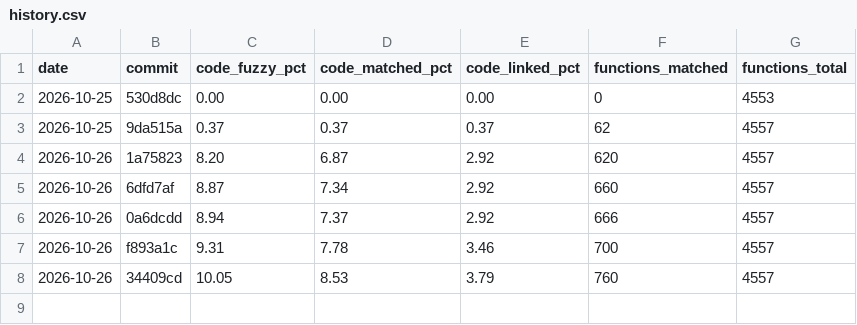
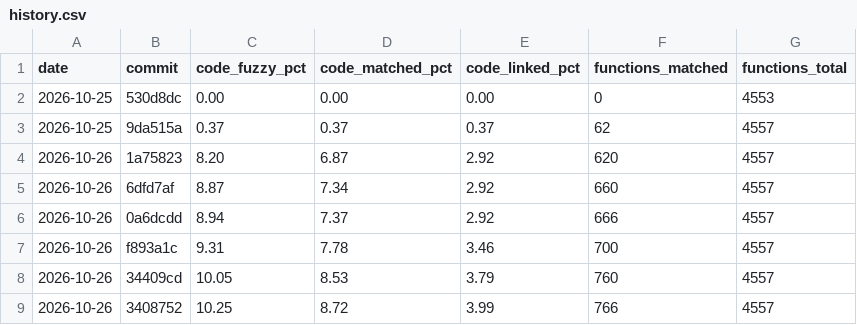
Before and after one commit to YggdrasziI/ts2-castaway-decomp, a CSV file: progress/eur/history.csv, drawn as a sheet; the diff names each change by its address in the sheet, - before the commit and + after, or states it on an @@ line.

Commit message:
Record progress after the camera unit

```diff
--- a/progress/eur/history.csv
+++ b/progress/eur/history.csv
+row 9: 2026-10-26 | 3408752 | 10.25 | 8.72 | 3.99 | 766 | 4557
```
Also changed, not shown: 5 other files.
